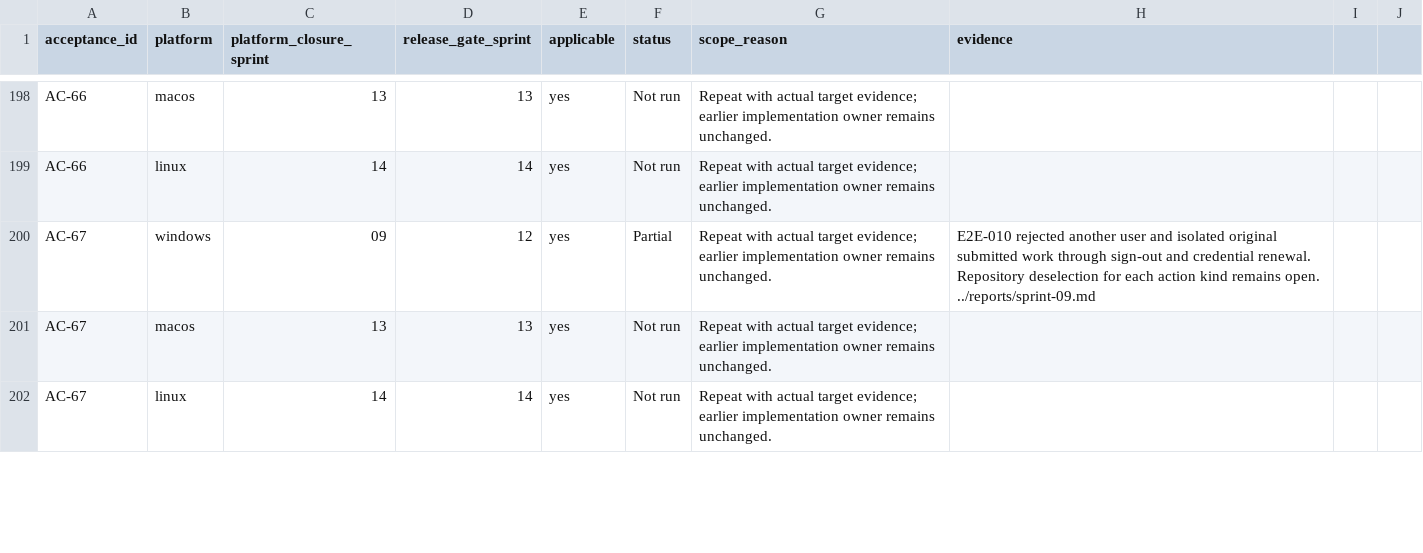
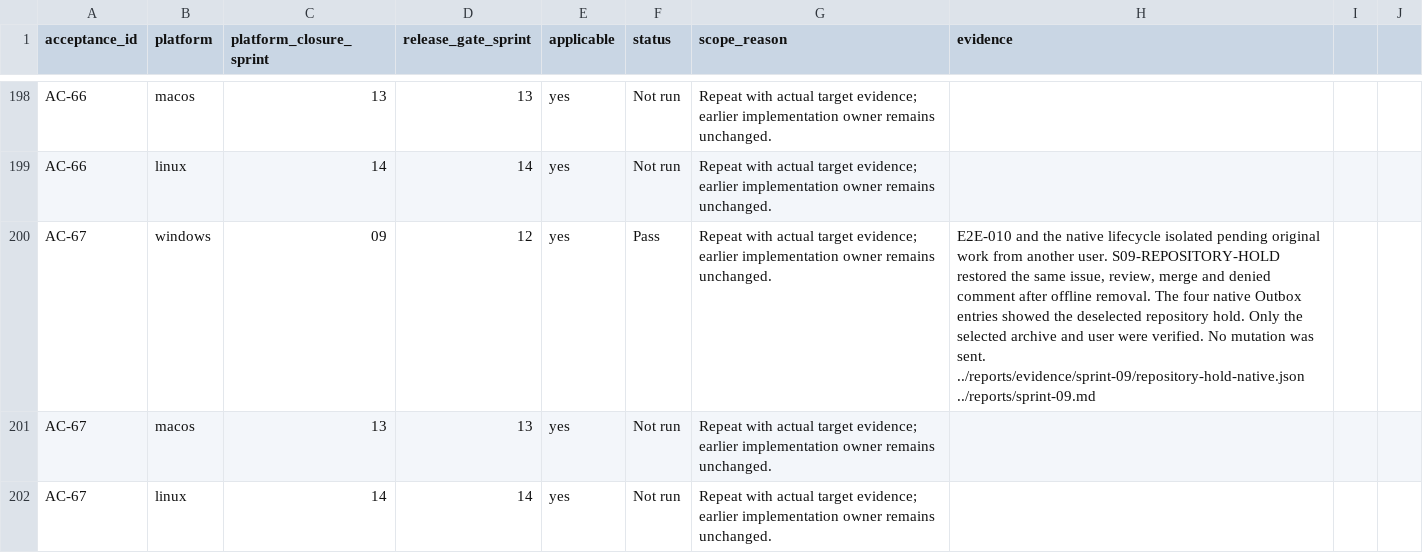
Before and after one commit to joshmarkovic/threadline, a CSV file: docs/spec/acceptance_platform_traceability.csv, drawn as a sheet; only a part is shown, gaps mark what is left out.

```diff
--- a/docs/spec/acceptance_platform_traceability.csv
+++ b/docs/spec/acceptance_platform_traceability.csv
@@ -199,3 +199,3 @@ AC-66,macos,13,13,yes,Not run,Repeat with actual target evidence; earlier implem
 AC-66,linux,14,14,yes,Not run,Repeat with actual target evidence; earlier implementation owner remains unchanged.,
-AC-67,windows,09,12,yes,Partial,Repeat with actual target evidence; earlier implementation owner remains unchanged.,E2E-010 rejected another user and isolated original submitted work through sign-out and credential renewal. Repository deselection for each action kind remains open. ../reports/sprint-09.md
+AC-67,windows,09,12,yes,Pass,Repeat with actual target evidence; earlier implementation owner remains unchanged.,"E2E-010 and the native lifecycle isolated pending original work from another user. S09-REPOSITORY-HOLD restored the same issue, review, merge and denied comment after offline removal. The four native Outbox entries showed the deselected repository hold. Only the selected archive and user were verified. No mutation was sent. ../reports/evidence/sprint-09/repository-hold-native.json ../reports/sprint-09.md"
 AC-67,macos,13,13,yes,Not run,Repeat with actual target evidence; earlier implementation owner remains unchanged.,
```
Also changed, not shown: docs/spec/acceptance_traceability.csv, 2 other files.
